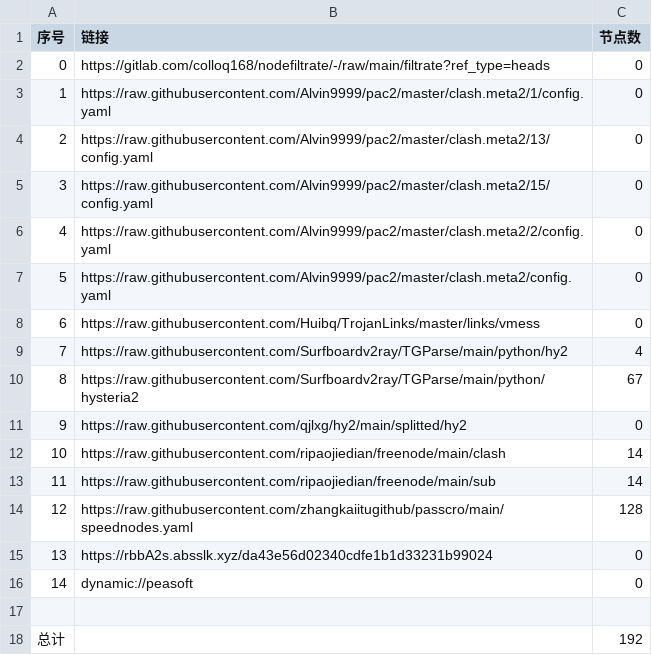
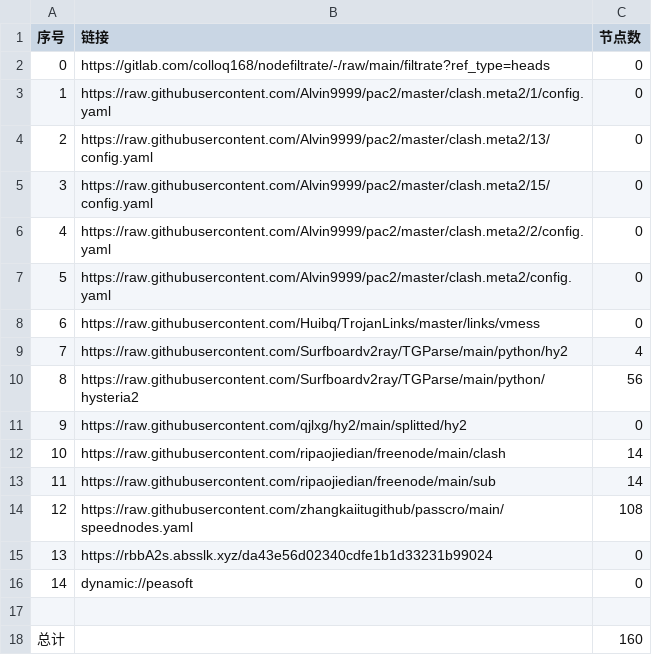
Before and after one commit to zhanghoa/AutoMergePublicNodes, a CSV file: list_result.csv, drawn as a sheet.

```diff
--- a/list_result.csv
+++ b/list_result.csv
@@ -9,3 +9,3 @@
 7,https://raw.githubusercontent.com/Surfboardv2ray/TGParse/main/python/hy2,4
-8,https://raw.githubusercontent.com/Surfboardv2ray/TGParse/main/python/hysteria2,67
+8,https://raw.githubusercontent.com/Surfboardv2ray/TGParse/main/python/hysteria2,56
 9,https://raw.githubusercontent.com/qjlxg/hy2/main/splitted/hy2,0
@@ -13,3 +13,3 @@
 11,https://raw.githubusercontent.com/ripaojiedian/freenode/main/sub,14
-12,https://raw.githubusercontent.com/zhangkaiitugithub/passcro/main/speednodes.yaml,128
+12,https://raw.githubusercontent.com/zhangkaiitugithub/passcro/main/speednodes.yaml,108
 13,https://rbbA2s.absslk.xyz/da43e56d02340cdfe1b1d33231b99024,0
@@ -17,2 +17,2 @@
 
-总计,,192
+总计,,160
```
Also changed, not shown: 20 other files.
